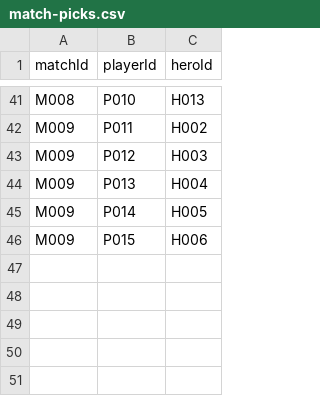
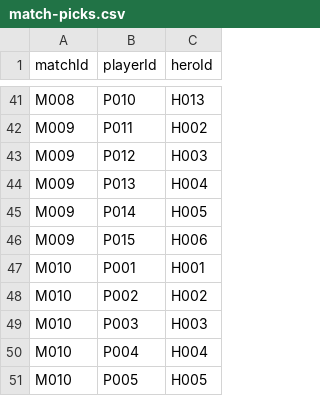
Before and after one commit to peibingchen/HonorOfKings-IMS, a CSV file: data/match-picks.csv, drawn as a sheet; only a part is shown, gaps mark what is left out; the diff names each change by its address in the sheet, - before the commit and + after, or states it on an @@ line.

Commit message:
[Fix] restore tenth match record in submitted CSV data

```diff
--- a/data/match-picks.csv
+++ b/data/match-picks.csv
+row 47: M010 | P001 | H001
+row 48: M010 | P002 | H002
+row 49: M010 | P003 | H003
+row 50: M010 | P004 | H004
+row 51: M010 | P005 | H005
```
Also changed, not shown: data/match-records.csv.
